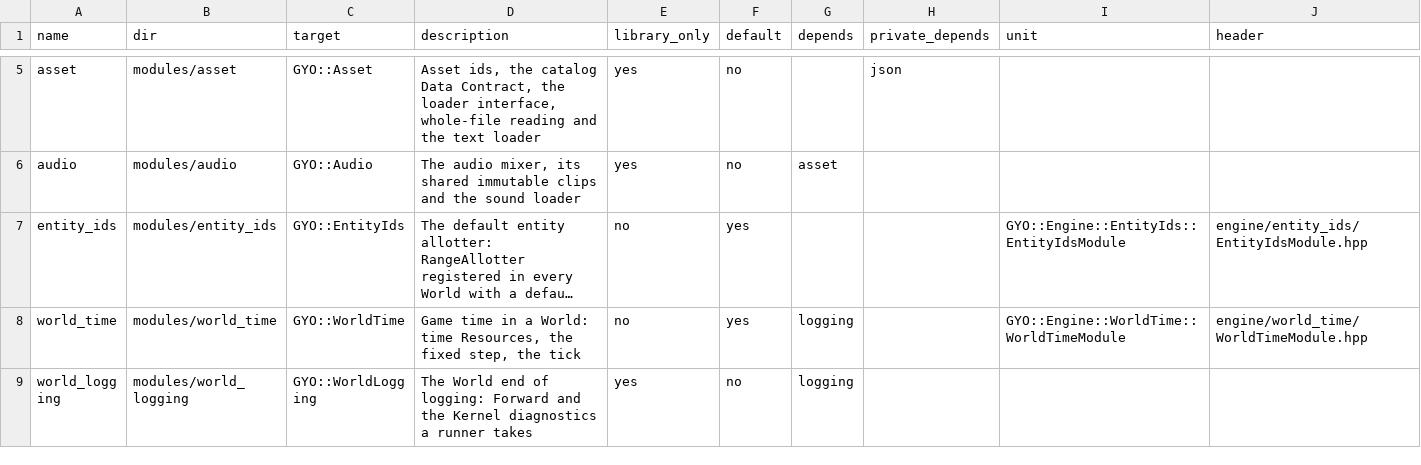
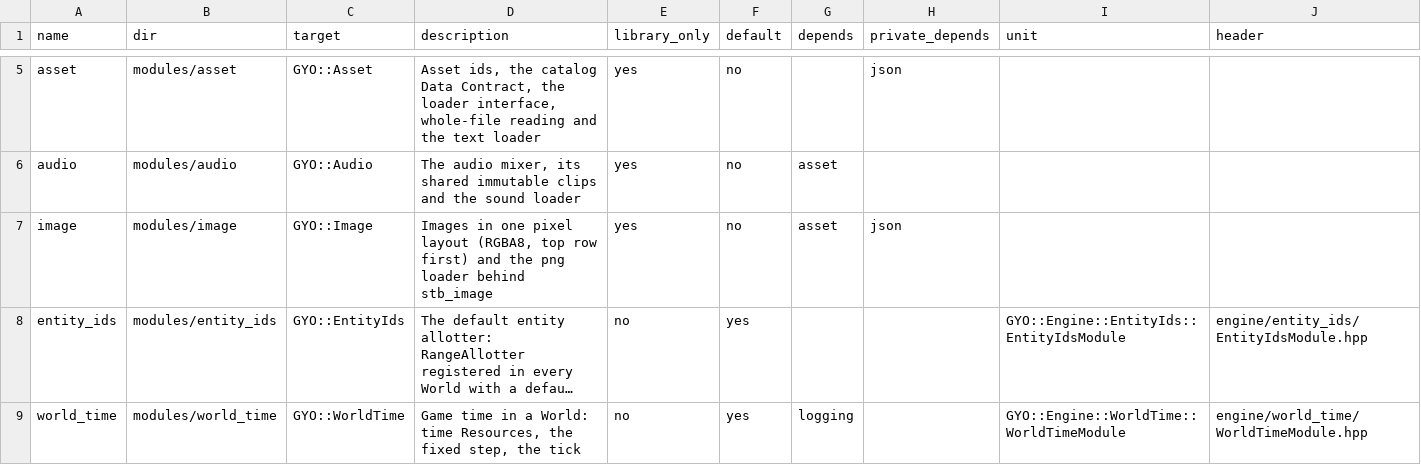
Before and after one commit to yojinn-io/GYO-Engine, a CSV file: config/modules.csv, drawn as a sheet; only a part is shown, gaps mark what is left out; the shorter side is filled out with more unchanged rows; long unchanged cells end in …; the diff names each change by its address in the sheet, - before the commit and + after, or states it on an @@ line.

```diff
--- a/config/modules.csv
+++ b/config/modules.csv
+row 7: image | modules/image | GYO::Image | Images in one pixel layout (RGBA8, top row first) and the png loader behind stb_image | yes | no | asset | json
```
Also changed, not shown: 19 other files.
